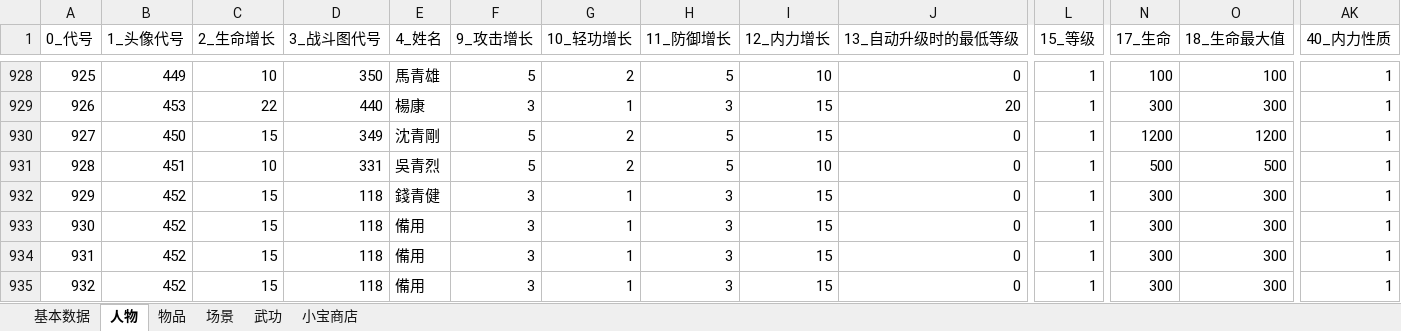
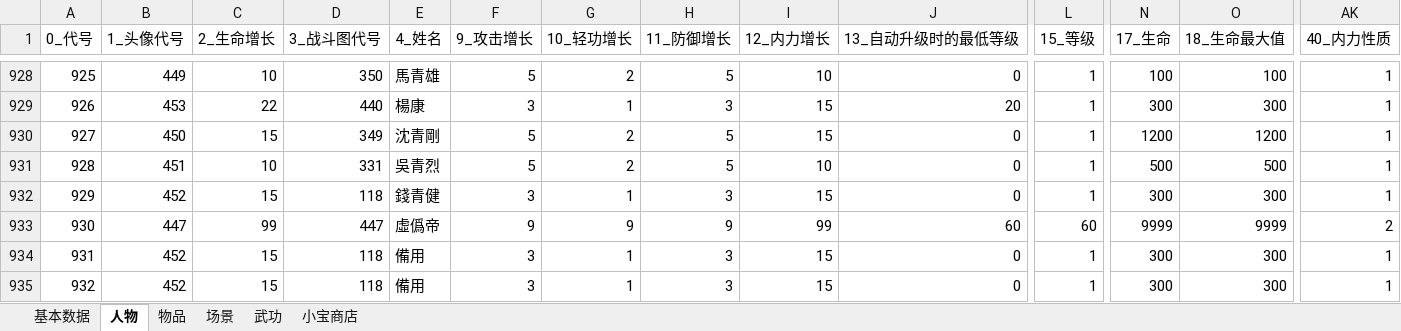
Before and after one commit to scarsty/kys-more, an Excel workbook: pig3/初始存档生成工具/ranger.xlsx, sheet 人物, drawn as a sheet; only a part is shown, gaps mark what is left out; values as stored, in another font and other column widths than the file's, no borders; the diff covers the shown part only; the diff names each change by its address in the sheet, - before the commit and + after, or states it on an @@ line.

```diff
--- a/pig3/初始存档生成工具/ranger.xlsx (sheet 人物)
+++ b/pig3/初始存档生成工具/ranger.xlsx (sheet 人物)
-B933 (1_头像代号): 452
+B933 (1_头像代号): 447
-C933 (2_生命增长): 15
+C933 (2_生命增长): 99
-D933 (3_战斗图代号): 118
+D933 (3_战斗图代号): 447
-E933 (4_姓名): 備用
+E933 (4_姓名): 虛僞帝
-F933 (9_攻击增长): 3
+F933 (9_攻击增长): 9
-G933 (10_轻功增长): 1
+G933 (10_轻功增长): 9
-H933 (11_防御增长): 3
+H933 (11_防御增长): 9
-I933 (12_内力增长): 15
+I933 (12_内力增长): 99
-J933 (13_自动升级时的最低等级): 0
+J933 (13_自动升级时的最低等级): 60
-L933 (15_等级): 1
+L933 (15_等级): 60
-N933 (17_生命): 300
+N933 (17_生命): 9999
-O933 (18_生命最大值): 300
+O933 (18_生命最大值): 9999
-AK933 (40_内力性质): 1
+AK933 (40_内力性质): 2
```
Also changed, not shown: 31 edited cells elsewhere in this sheet, sheet 武功, 2 other files.
